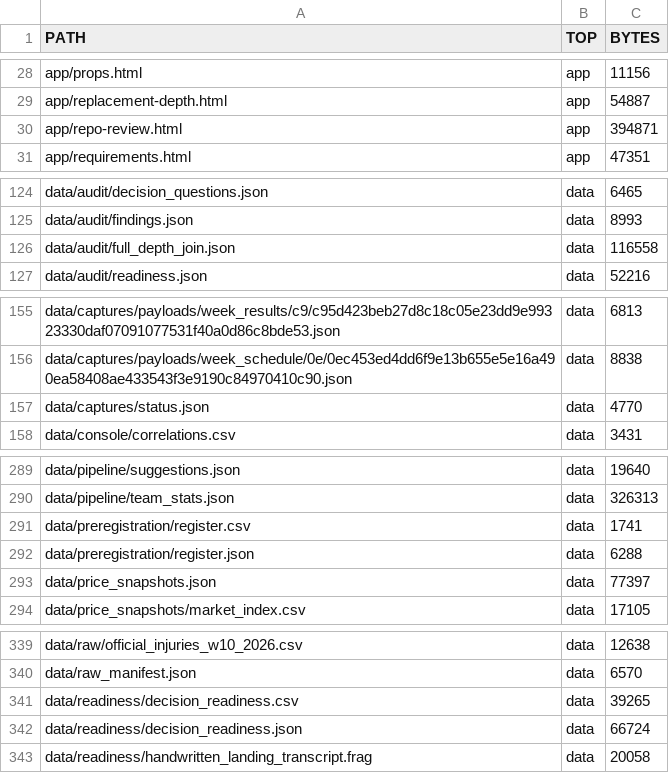
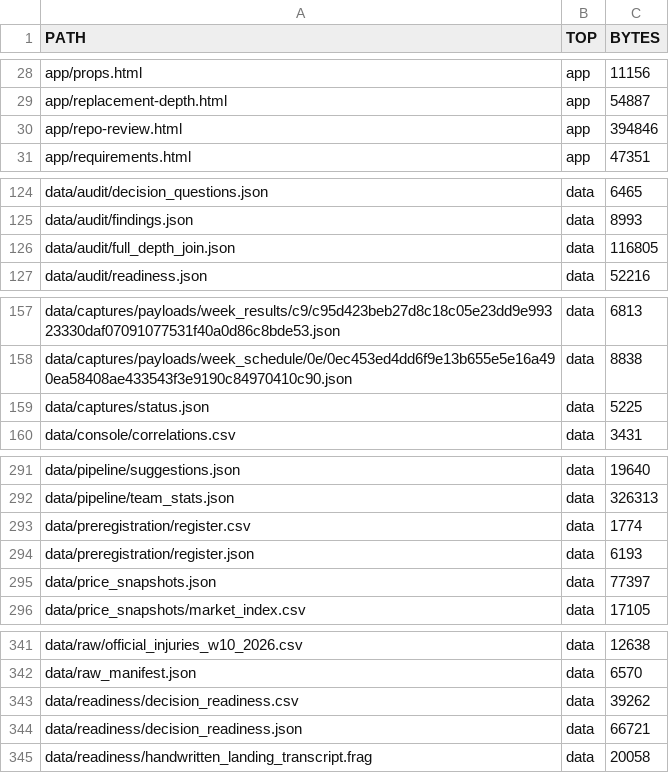
Before and after one commit to karagemop466-tech/X1, a CSV file: data/console/repo_inventory.csv, drawn as a sheet; only a part is shown, gaps mark what is left out; the diff covers the shown part only.

```diff
--- a/data/console/repo_inventory.csv
+++ b/data/console/repo_inventory.csv
@@ -29,3 +29,3 @@ app/props.html,app,11156
 app/replacement-depth.html,app,54887
-app/repo-review.html,app,394871
+app/repo-review.html,app,394846
 app/requirements.html,app,47351
@@ -125,3 +125,3 @@ data/audit/decision_questions.json,data,6465
 data/audit/findings.json,data,8993
-data/audit/full_depth_join.json,data,116558
+data/audit/full_depth_join.json,data,116805
 data/audit/readiness.json,data,52216
@@ -156,3 +158,3 @@ data/captures/payloads/week_results/c9/c95d423beb27d8c18c05e23dd9e99323330daf070
 data/captures/payloads/week_schedule/0e/0ec453ed4dd6f9e13b655e5e16a490ea58408ae433543f3e9190c84970410c90.json,data,8838
-data/captures/status.json,data,4770
+data/captures/status.json,data,5225
 data/console/correlations.csv,data,3431
@@ -290,4 +292,4 @@ data/pipeline/suggestions.json,data,19640
 data/pipeline/team_stats.json,data,326313
-data/preregistration/register.csv,data,1741
-data/preregistration/register.json,data,6288
+data/preregistration/register.csv,data,1774
+data/preregistration/register.json,data,6193
 data/price_snapshots.json,data,77397
@@ -340,4 +342,4 @@ data/raw/official_injuries_w10_2026.csv,data,12638
 data/raw_manifest.json,data,6570
-data/readiness/decision_readiness.csv,data,39265
-data/readiness/decision_readiness.json,data,66724
+data/readiness/decision_readiness.csv,data,39262
+data/readiness/decision_readiness.json,data,66721
 data/readiness/handwritten_landing_transcript.frag,data,20058
```
Also changed, not shown: 2 added rows and 12 edited cells elsewhere in this file, data/readiness/decision_readiness.csv, 34 other files.
